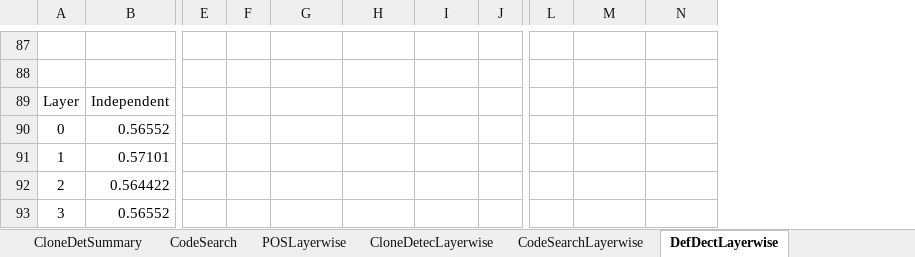
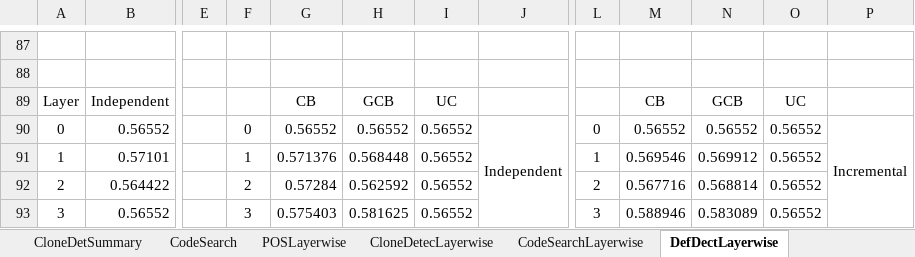
Before and after one commit to Superhzf/interpretability-of-source-code-transformers, an Excel workbook: POS Code/Experiments/attachments/detailed_results.xlsx, sheet DefDectLayerwise, drawn as a sheet; only a part is shown, gaps mark what is left out; values as stored, in another font and other column widths than the file's, no borders; charts and pictures not drawn; removed rows and columns are numbered as before the commit, all else as after; the diff covers the shown part only; the diff names each change by its address in the sheet, - before the commit and + after, or states it on an @@ line.

Commit message:
type: feat Save the graphs for layerwise graphs

```diff
--- a/POS Code/Experiments/attachments/detailed_results.xlsx (sheet DefDectLayerwise)
+++ b/POS Code/Experiments/attachments/detailed_results.xlsx (sheet DefDectLayerwise)
-column J, empty
+column J, row 90: Independent
+column O, rows 89-93: UC | 0.56552 | 0.56552 | 0.56552 | 0.56552
+column P, row 90: Incremental
-G89: (empty)
+G89: CB
-H89: (empty)
+H89: GCB
-I89: (empty)
+I89: UC
-M89: (empty)
+M89: CB
-N89: (empty)
+N89: GCB
-F90: (empty)
+F90: 0
-G90: (empty)
+G90: 0.56552
-H90: (empty)
+H90: 0.56552
-I90:I93: (empty)
+I90:I93: 0.56552
-L90: (empty)
+L90: 0
-M90: (empty)
+M90: 0.56552
-N90: (empty)
+N90: 0.56552
-F91: (empty)
+F91: 1
-G91: (empty)
+G91: 0.571376
-H91: (empty)
+H91: 0.568448
-L91: (empty)
+L91: 1
-M91: (empty)
+M91: 0.569546
-N91: (empty)
+N91: 0.569912
-F92: (empty)
+F92: 2
-G92: (empty)
+G92: 0.57284
-H92: (empty)
+H92: 0.562592
-L92: (empty)
+L92: 2
-M92: (empty)
+M92: 0.567716
-N92: (empty)
+N92: 0.568814
-F93: (empty)
+F93: 3
-G93: (empty)
+G93: 0.575403
-H93: (empty)
+H93: 0.581625
-L93: (empty)
+L93: 3
-M93: (empty)
+M93: 0.588946
-N93: (empty)
+N93: 0.583089
```
Also changed, not shown: 63 edited cells elsewhere in this sheet, sheet CloneDetecLayerwise, sheet CodeSearchLayerwise, charts or pictures, 6 other files.
